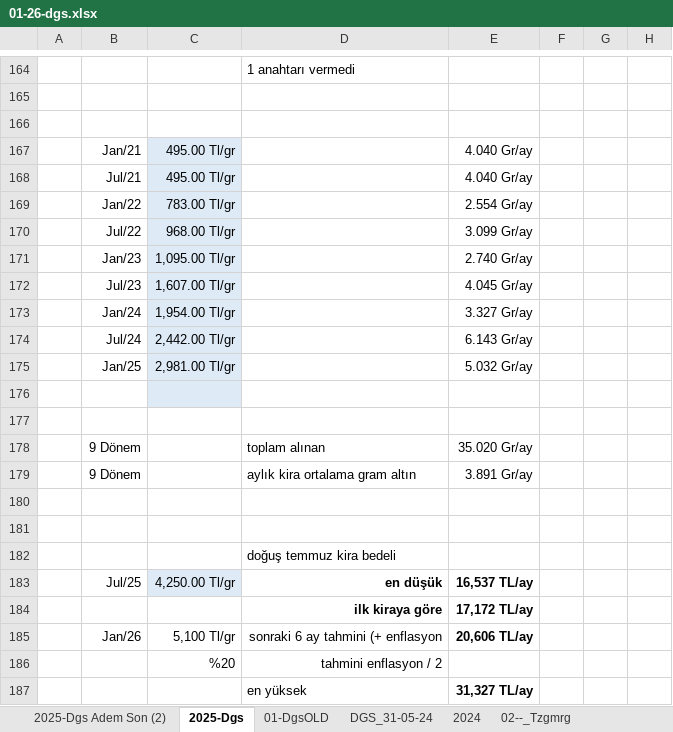
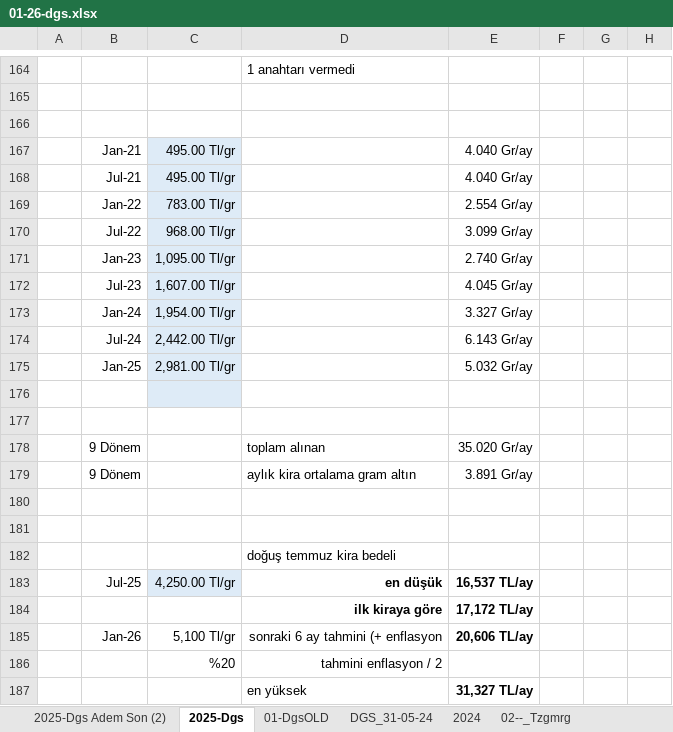
Before and after one commit to roboturx/yzhn, an Excel workbook: 26-tdy/01-26-dgs.xlsx, sheet 2025-Dgs, drawn as a sheet; only a part is shown, gaps mark what is left out; values as stored, in another font and other column widths than the file's, no borders; the diff names each change by its address in the sheet, - before the commit and + after, or states it on an @@ line.

```diff
--- a/26-tdy/01-26-dgs.xlsx (sheet 2025-Dgs)
+++ b/26-tdy/01-26-dgs.xlsx (sheet 2025-Dgs)
-B167: Jan/21
+B167: Jan-21
-B168: Jul/21
+B168: Jul-21
-B169: Jan/22
+B169: Jan-22
-B170: Jul/22
+B170: Jul-22
-B171: Jan/23
+B171: Jan-23
-B172: Jul/23
+B172: Jul-23
-B173: Jan/24
+B173: Jan-24
-B174: Jul/24
+B174: Jul-24
-B175: Jan/25
+B175: Jan-25
-B183: Jul/25
+B183: Jul-25
-B185: Jan/26
+B185: Jan-26
```
Also changed, not shown: sheet 2025-Dgs Adem Son (2), 1 other file.
